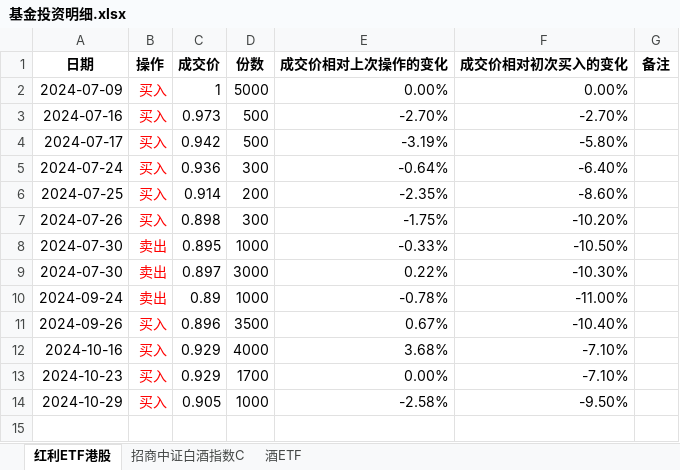
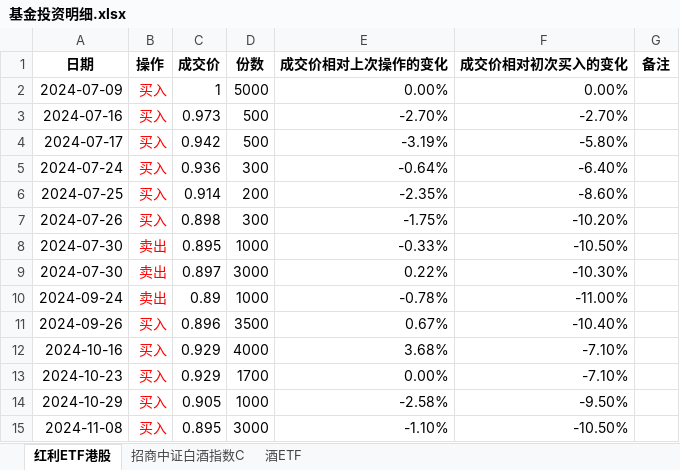
Before and after one commit to ProgramMouse/Articles, an Excel workbook: Finance/基金投资明细.xlsx, sheet 红利ETF港股, drawn as a sheet; values as stored, in another font and other column widths than the file's, no borders; conditional formats not drawn; the diff names each change by its address in the sheet, - before the commit and + after, or states it on an @@ line.

```diff
--- a/Finance/基金投资明细.xlsx (sheet 红利ETF港股)
+++ b/Finance/基金投资明细.xlsx (sheet 红利ETF港股)
+row 15: 2024-11-08 | 买入 | 0.895 | 3000 | -1.10% | -10.50%
```
Also changed, not shown: 40 other files.
